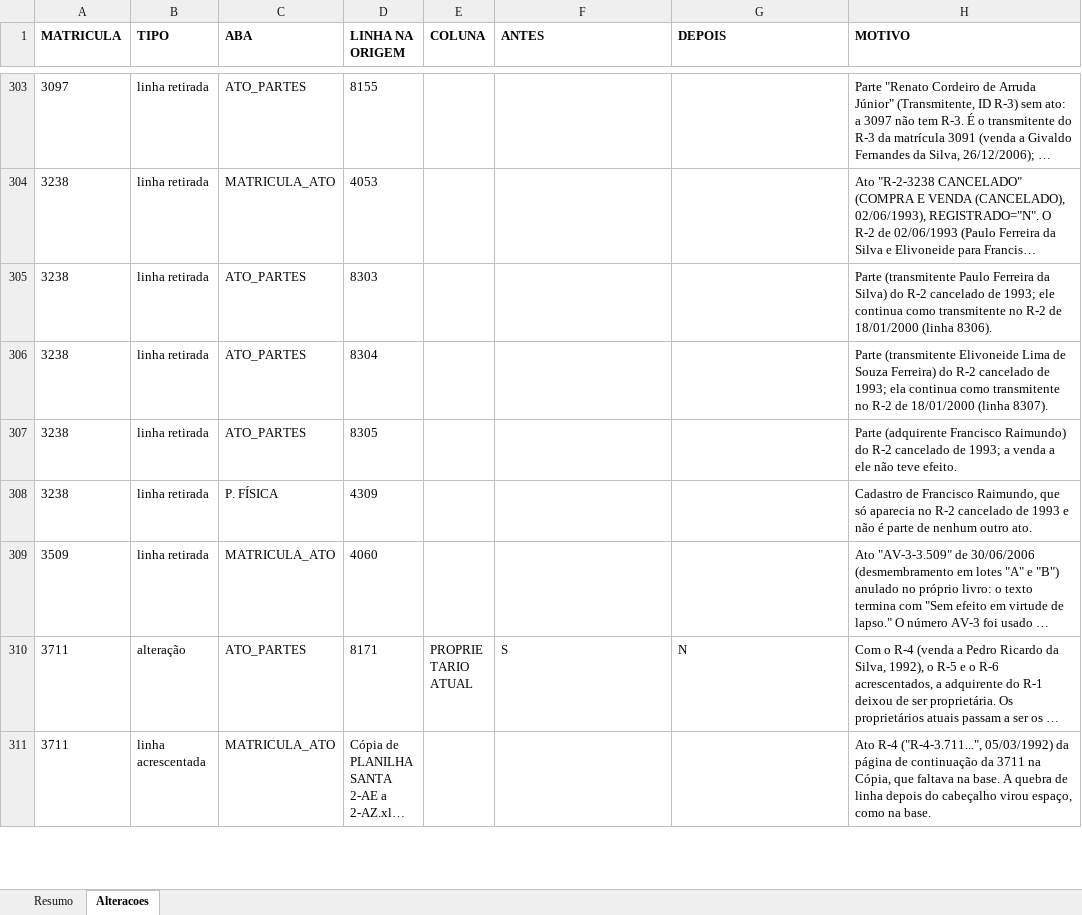
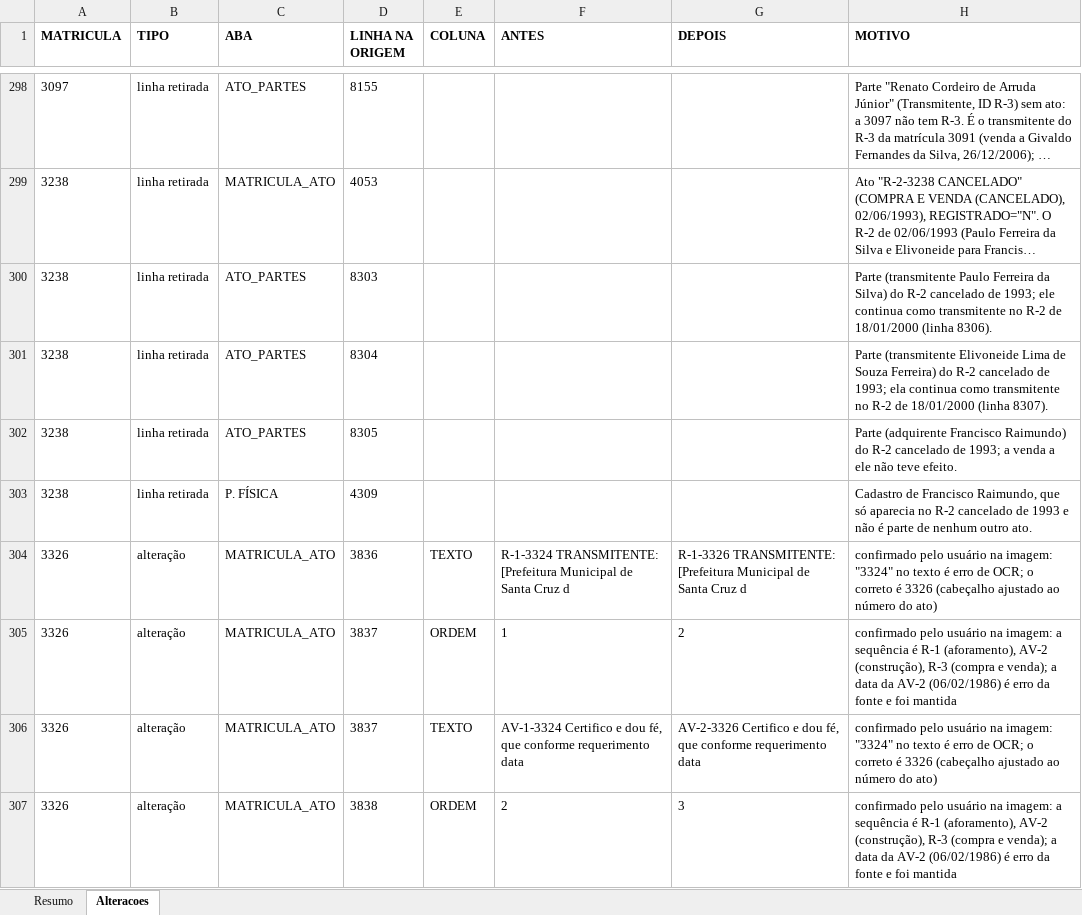
Before and after one commit to ambreisee-sketch/xtract, an Excel workbook: importacao_87/Matriculas_87_relatorio.xlsx, sheet Alteracoes, drawn as a sheet; only a part is shown, gaps mark what is left out; the shorter side is filled out with more unchanged rows; long unchanged cells end in …; values as stored, in another font and other column widths than the file's, no borders; the diff covers the shown part only; the diff names each change by its address in the sheet, - before the commit and + after, or states it on an @@ line.

```diff
--- a/importacao_87/Matriculas_87_relatorio.xlsx (sheet Alteracoes)
+++ b/importacao_87/Matriculas_87_relatorio.xlsx (sheet Alteracoes)
+row 304: 3326 | alteração | MATRICULA_ATO | 3836 | TEXTO | R-1-3324 TRANSMITENTE: [Prefeitura Municipal de Santa Cruz d | R-1-3326 TRANSMITENTE: [Prefeitura Municipal de Santa Cruz d | confirmado pelo usuário na imagem: "3324" no texto é erro de OCR; o correto é 3326 (cabeçalho ajustado ao número do ato)
+row 305: 3326 | alteração | MATRICULA_ATO | 3837 | ORDEM | 1 | 2 | confirmado pelo usuário na imagem: a sequência é R-1 (aforamento), AV-2 (construção), R-3 (compra e venda); a data da AV-2 (06/02/1986) é erro da fonte e foi mantida
+row 306: 3326 | alteração | MATRICULA_ATO | 3837 | TEXTO | AV-1-3324 Certifico e dou fé, que conforme requerimento data | AV-2-3326 Certifico e dou fé, que conforme requerimento data | confirmado pelo usuário na imagem: "3324" no texto é erro de OCR; o correto é 3326 (cabeçalho ajustado ao número do ato)
+row 307: 3326 | alteração | MATRICULA_ATO | 3838 | ORDEM | 2 | 3 | confirmado pelo usuário na imagem: a sequência é R-1 (aforamento), AV-2 (construção), R-3 (compra e venda); a data da AV-2 (06/02/1986) é erro da fonte e foi mantida
```
Also changed, not shown: 3 added rows and 5 removed rows elsewhere in this sheet, sheet Resumo, 4 other files.
